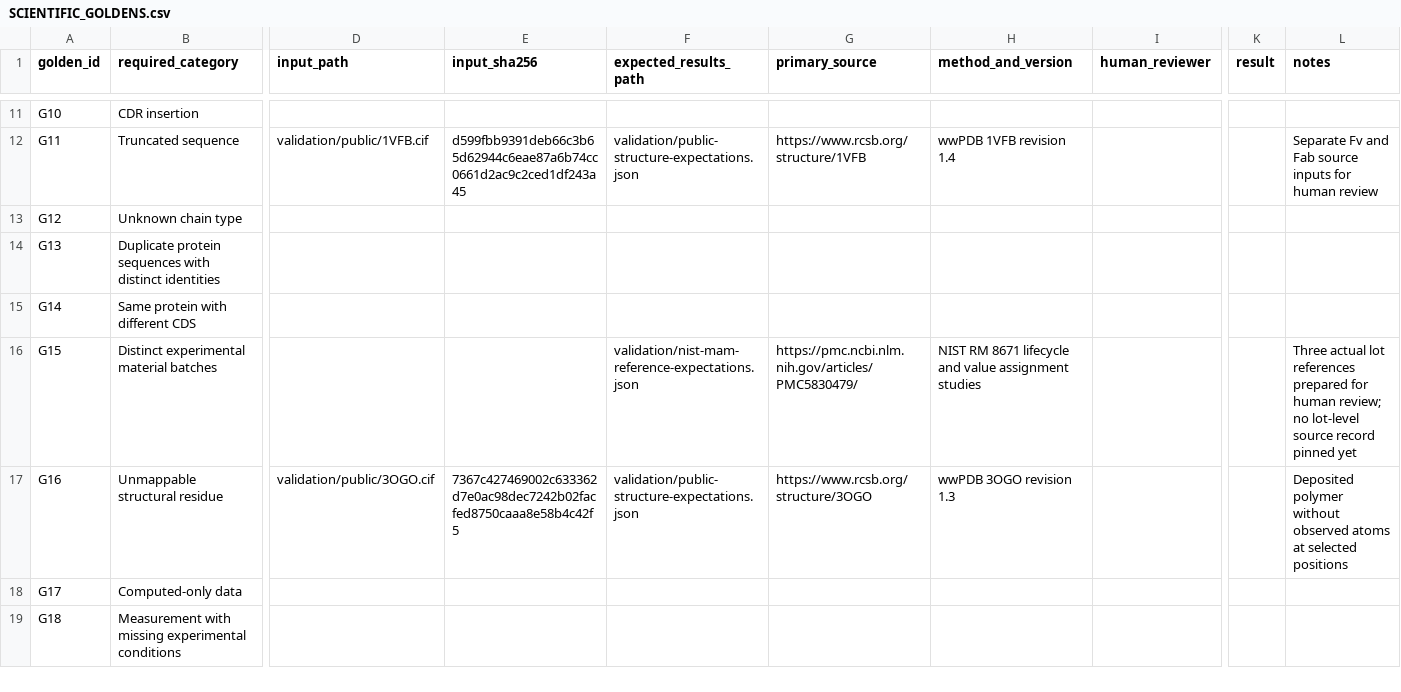
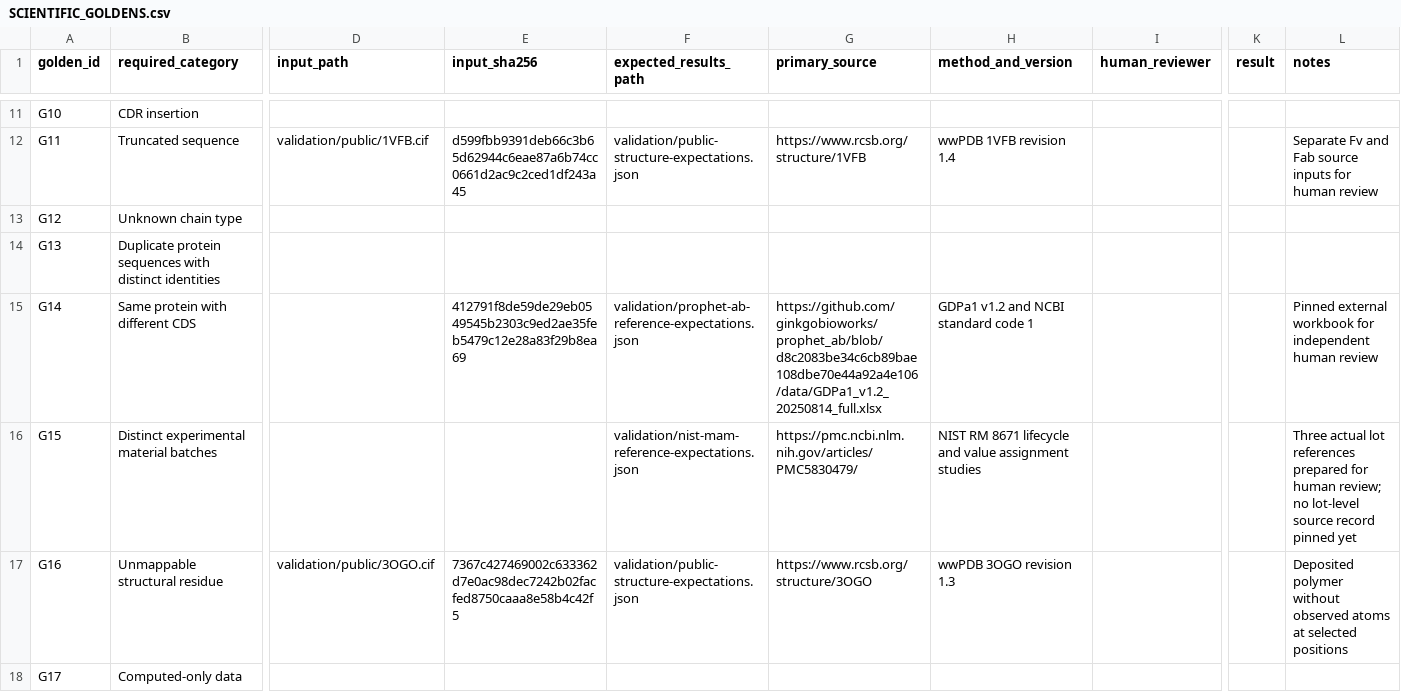
Before and after one commit to yktsnd/Antibody-Insight, a CSV file: validation/SCIENTIFIC_GOLDENS.csv, drawn as a sheet; only a part is shown, gaps mark what is left out; the shorter side is filled out with more unchanged rows; the diff names each change by its address in the sheet, - before the commit and + after, or states it on an @@ line.

Commit message:
Trace public antibody construct and assay workbook records

```diff
--- a/validation/SCIENTIFIC_GOLDENS.csv
+++ b/validation/SCIENTIFIC_GOLDENS.csv
-E15 (input_sha256): (empty)
+E15 (input_sha256): 412791f8de59de29eb0549545b2303c9ed2ae35feb5479c12e28a83f29b8ea69
-F15 (expected_results_path): (empty)
+F15 (expected_results_path): validation/prophet-ab-reference-expectations.json
-G15 (primary_source): (empty)
+G15 (primary_source): https://github.com/ginkgobioworks/prophet_ab/blob/d8c2083be34c6cb89bae108dbe70e44a92a4e106/data/GDPa1_v1.2_20250814_full.xlsx
-H15 (method_and_version): (empty)
+H15 (method_and_version): GDPa1 v1.2 and NCBI standard code 1
-L15 (notes): (empty)
+L15 (notes): Pinned external workbook for independent human review
```
Also changed, not shown: 2 other files.
